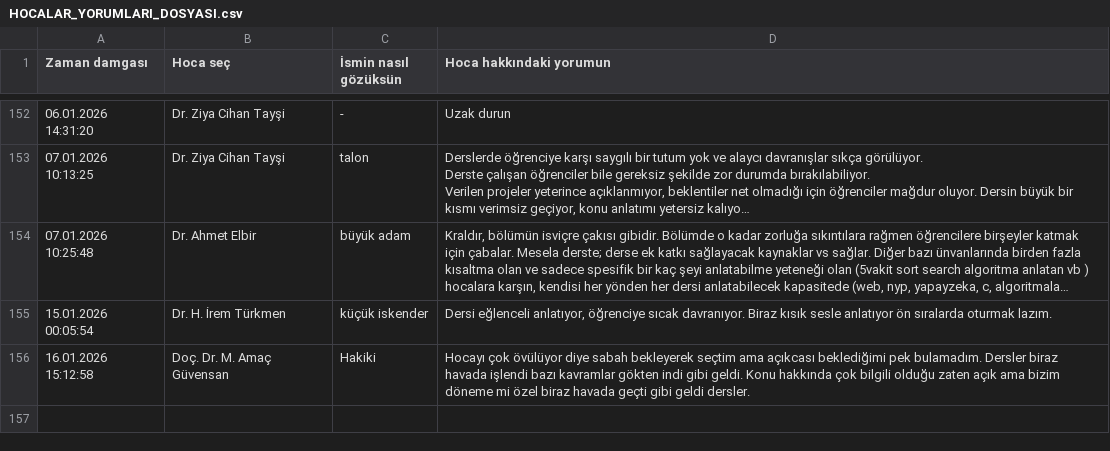
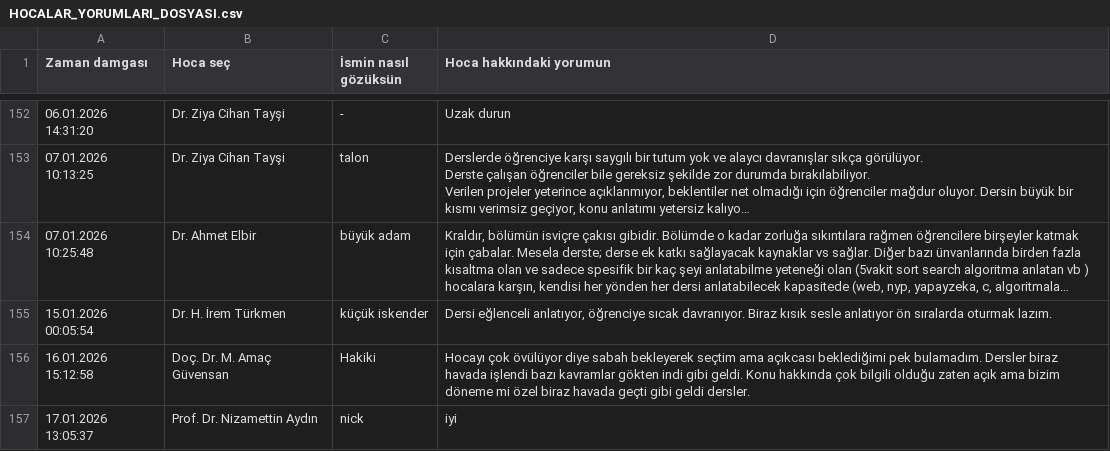
Before and after one commit to baselkelziye/YTU_Bilgisayar_Muhendisligi_Arsiv, a CSV file: readme_olustur/HOCALAR_YORUMLARI_DOSYASI.csv, drawn as a sheet; only a part is shown, gaps mark what is left out; long unchanged cells end in …; the diff names each change by its address in the sheet, - before the commit and + after, or states it on an @@ line.

```diff
--- a/readme_olustur/HOCALAR_YORUMLARI_DOSYASI.csv
+++ b/readme_olustur/HOCALAR_YORUMLARI_DOSYASI.csv
+row 157: 17.01.2026 13:05:37 | Prof. Dr. Nizamettin Aydın | nick | iyi
```
Also changed, not shown: readme_olustur/DERSLER_YILDIZLARI_DOSYASI.csv, readme_olustur/HOCALAR_YILDIZLARI_DOSYASI.csv, 9 other files.
